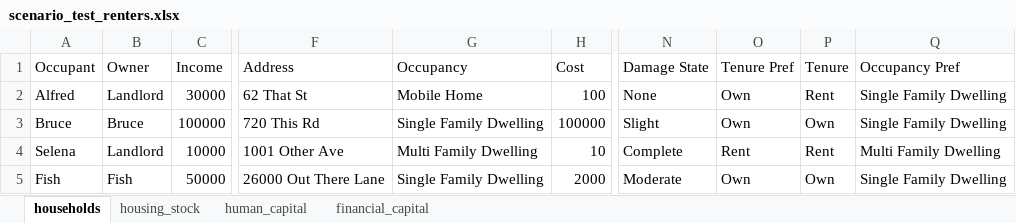
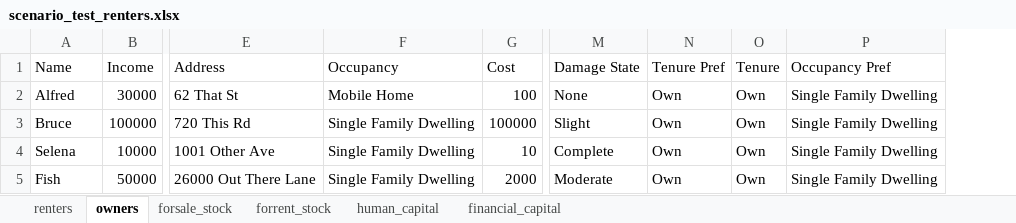
Before and after one commit to scottbmiles/DESaster, an Excel workbook: inputs/scenario_test_renters.xlsx, sheet owners, drawn as a sheet; only a part is shown, gaps mark what is left out; values as stored, in another font and other column widths than the file's, no borders; removed rows and columns are numbered as before the commit, all else as after; the diff names each change by its address in the sheet, - before the commit and + after, or states it on an @@ line.

Commit message:
Added Landlord() and Renter() classes

```diff
--- a/inputs/scenario_test_renters.xlsx (sheet owners)
+++ b/inputs/scenario_test_renters.xlsx (sheet owners)
-sheet tab: households
+sheet tab: owners
-sheet tab: housing_stock
+sheet tab: forsale_stock
+sheet tab: renters
+sheet tab: forrent_stock
-column B (Owner), rows 2-5: Landlord | Bruce | Landlord | Fish
-A1: Occupant
+A1: Name
-O2 (Tenure): Rent
+O2 (Tenure): Own
-F4 (Occupancy): Multi Family Dwelling
+F4 (Occupancy): Single Family Dwelling
-N4 (Tenure Pref): Rent
+N4 (Tenure Pref): Own
-O4 (Tenure): Rent
+O4 (Tenure): Own
-P4 (Occupancy Pref): Multi Family Dwelling
+P4 (Occupancy Pref): Single Family Dwelling
```
Also changed, not shown: sheet forsale_stock, sheet human_capital, 9 other files.
